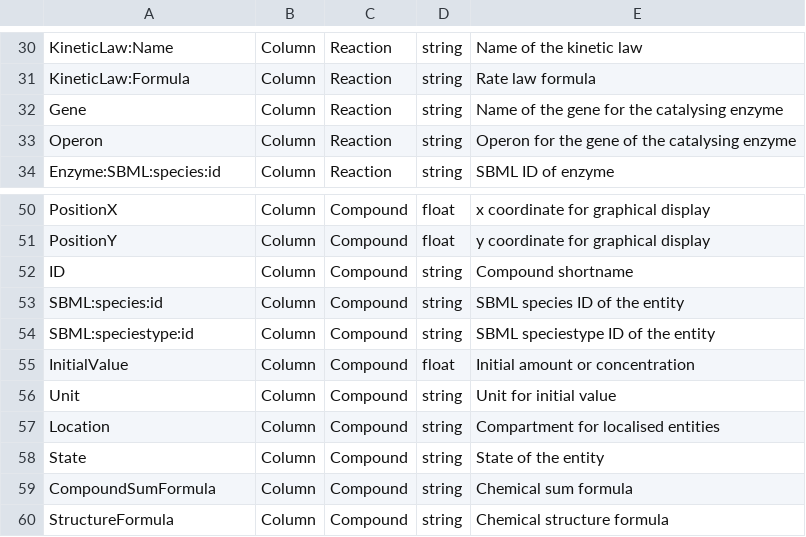
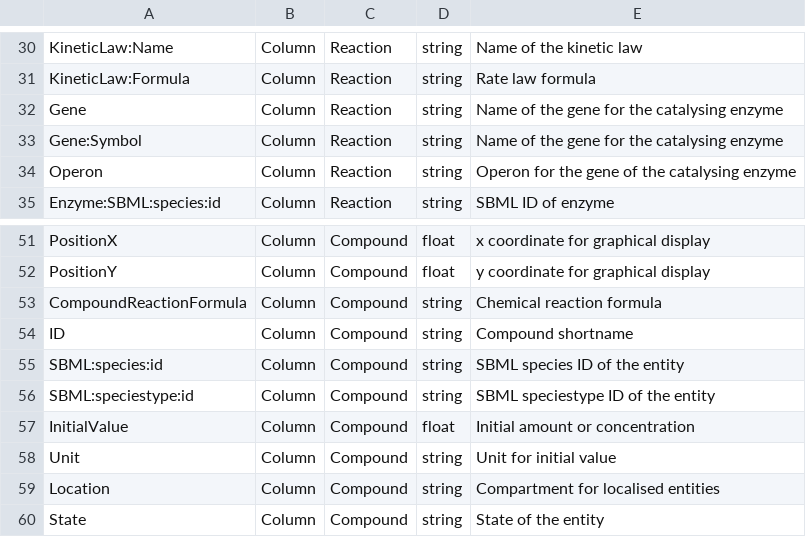
Before and after one commit to tlubitz/sbtab_web, a TSV file: static/files/default_files/definitions.tsv, drawn as a sheet; only a part is shown, gaps mark what is left out; the shorter side is filled out with more unchanged rows.

Commit message:
updated definitions and improved file readin for encodings with strange characters

```diff
--- a/static/files/default_files/definitions.tsv
+++ b/static/files/default_files/definitions.tsv
@@ -32,2 +32,3 @@ KineticLaw:Formula	Column	Reaction	string	Rate law formula
 Gene	Column	Reaction	string	Name of the gene for the catalysing enzyme
+Gene:Symbol	Column	Reaction	string	Name of the gene for the catalysing enzyme
 Operon	Column	Reaction	string	Operon for the gene of the catalysing enzyme
@@ -51,2 +52,3 @@ PositionX	Column	Compound	float	x coordinate for graphical display
 PositionY	Column	Compound	float	y coordinate for graphical display
+CompoundReactionFormula	Column	Compound	string	Chemical reaction formula
 ID	Column	Compound	string	Compound shortname
```
Also changed, not shown: 2 other files.
